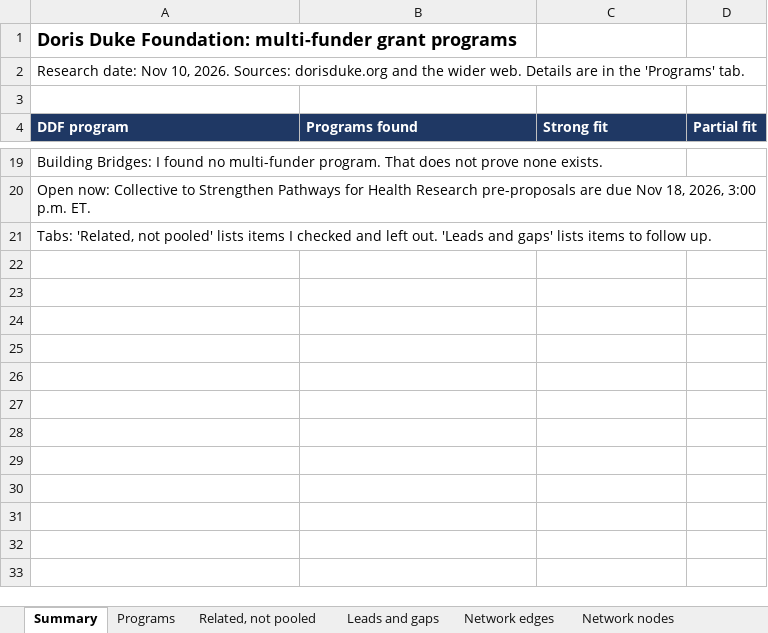
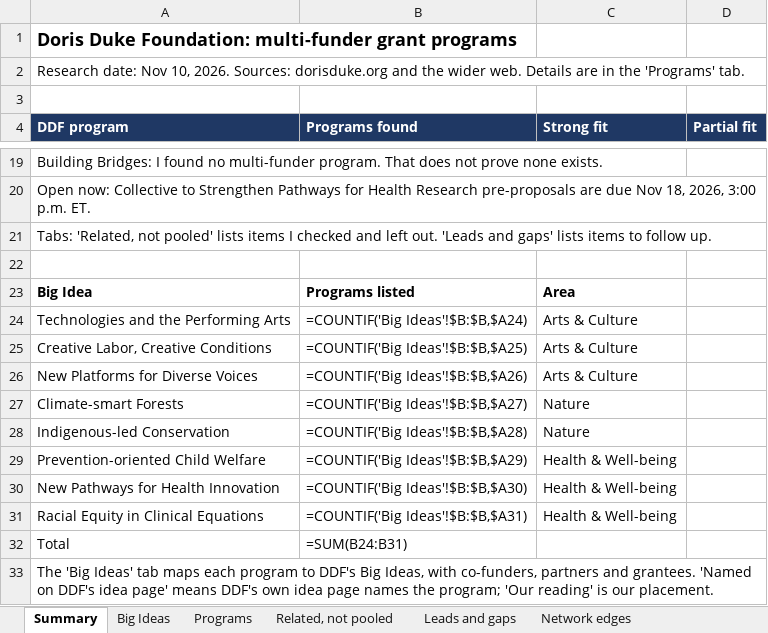
Before and after one commit to hqudd/DDF-funder-network, an Excel workbook: DDF_Pooled_Fund_Programs.xlsx, sheet Summary, drawn as a sheet; only a part is shown, gaps mark what is left out; values as stored, in another font and other column widths than the file's, no borders; formulas without a stored value are shown as written; the diff names each change by its address in the sheet, - before the commit and + after, or states it on an @@ line.

```diff
--- a/DDF_Pooled_Fund_Programs.xlsx (sheet Summary)
+++ b/DDF_Pooled_Fund_Programs.xlsx (sheet Summary)
+sheet tab: Big Ideas
+row 22: (empty)
+row 23: Big Idea | Programs listed | Area
+row 24: Technologies and the Performing Arts | =COUNTIF('Big Ideas'!$B:$B,$A24) | Arts & Culture
+row 25: Creative Labor, Creative Conditions | =COUNTIF('Big Ideas'!$B:$B,$A25) | Arts & Culture
+row 26: New Platforms for Diverse Voices | =COUNTIF('Big Ideas'!$B:$B,$A26) | Arts & Culture
+row 27: Climate-smart Forests | =COUNTIF('Big Ideas'!$B:$B,$A27) | Nature
+row 28: Indigenous-led Conservation | =COUNTIF('Big Ideas'!$B:$B,$A28) | Nature
+row 29: Prevention-oriented Child Welfare | =COUNTIF('Big Ideas'!$B:$B,$A29) | Health & Well-being
+row 30: New Pathways for Health Innovation | =COUNTIF('Big Ideas'!$B:$B,$A30) | Health & Well-being
+row 31: Racial Equity in Clinical Equations | =COUNTIF('Big Ideas'!$B:$B,$A31) | Health & Well-being
+row 32: Total | =SUM(B24:B31)
+row 33: The 'Big Ideas' tab maps each program to DDF's Big Ideas, with co-funders, partners and grantees. 'Named on DDF's idea page' means DDF's own idea page names the program; 'Our reading' is our placement.
```
Also changed, not shown: sheet Programs, sheet Leads and gaps, 1 other file.
